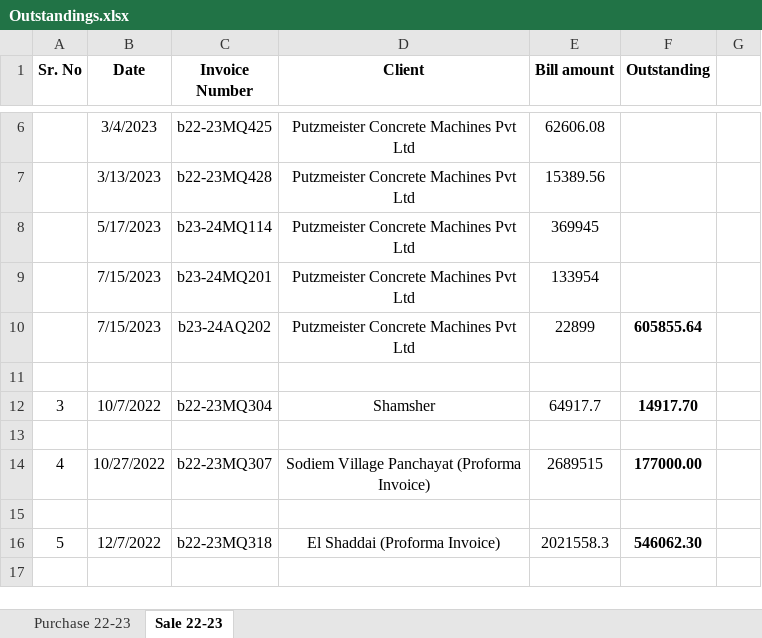
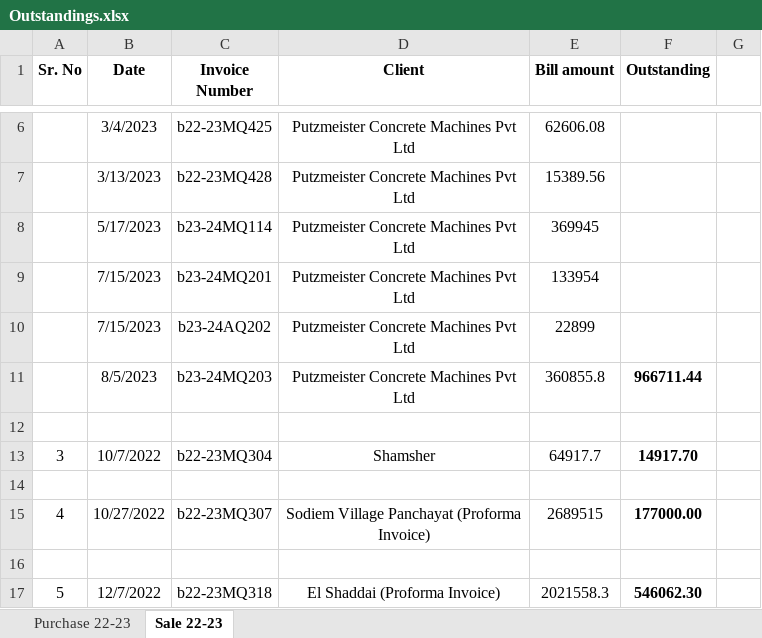
Before and after one commit to JPTechatronics/J-P-Techatronics-2023-2024, an Excel workbook: Outstandings.xlsx, sheet Sale 22-23, drawn as a sheet; only a part is shown, gaps mark what is left out; the shorter side is filled out with more unchanged rows; values as stored, in another font and other column widths than the file's, no borders; the diff names each change by its address in the sheet, - before the commit and + after, or states it on an @@ line.

```diff
--- a/Outstandings.xlsx (sheet Sale 22-23)
+++ b/Outstandings.xlsx (sheet Sale 22-23)
-F10 (Outstanding): 605855.64
+F10 (Outstanding): (empty)
+row 11:  | 8/5/2023 | b23-24MQ203 | Putzmeister Concrete Machines Pvt Ltd | 360855.8 | 966711.44
```
Also changed, not shown: sheet Purchase 22-23, formulas that keep their value, Attendance.xlsx, Stock.xlsx.
